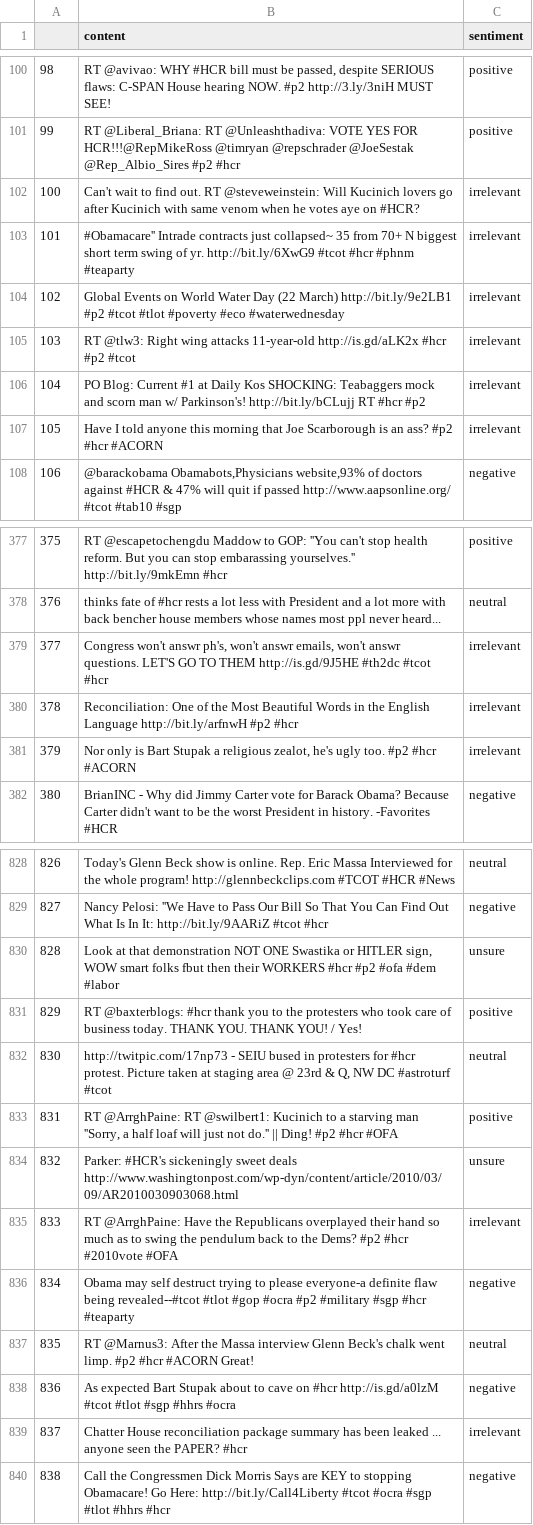
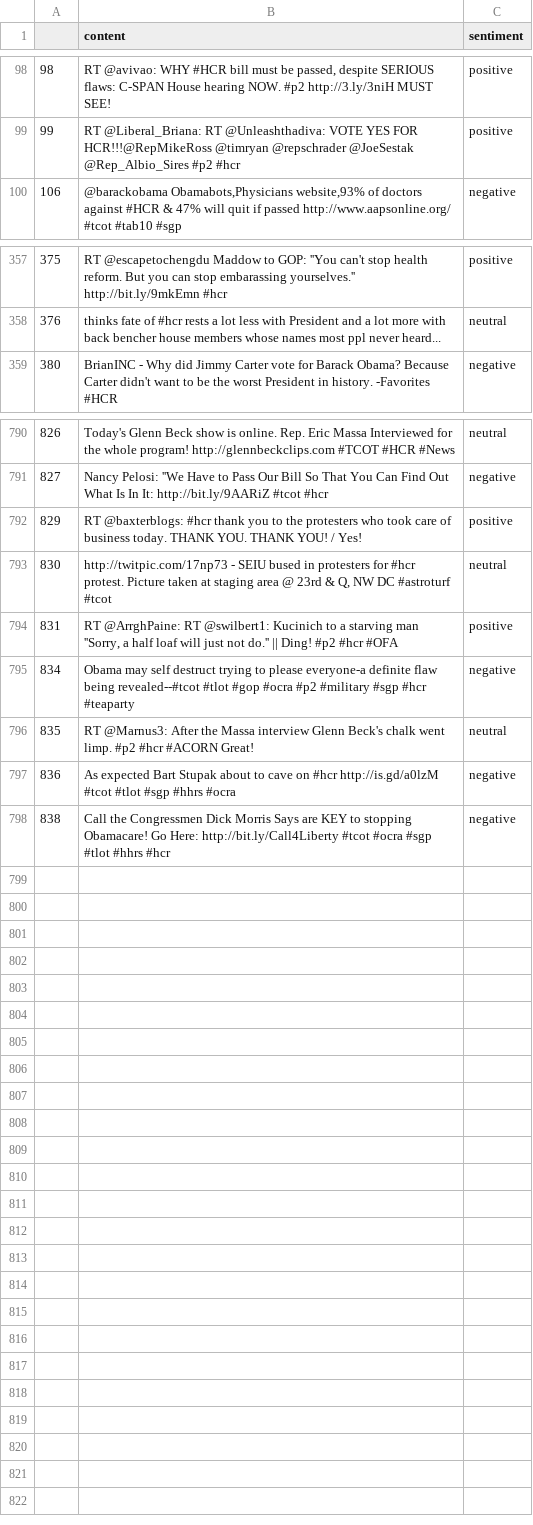
Before and after one commit to jonasschui/FUNDOS, a CSV file: NaiveBayes/Data/HCR/train/orig/HCR_formatted_train.csv, drawn as a sheet; only a part is shown, gaps mark what is left out; the diff covers the shown part only; the diff names each change by its address in the sheet, - before the commit and + after, or states it on an @@ line.

```diff
--- a/NaiveBayes/Data/HCR/train/orig/HCR_formatted_train.csv
+++ b/NaiveBayes/Data/HCR/train/orig/HCR_formatted_train.csv
-row 102: 100 | Can't wait to find out. RT @steveweinstein: Will Kucinich lovers go after Kucinich with same venom when he votes aye on #HCR? | irrelevant
-row 103: 101 | #Obamacare'' Intrade contracts just collapsed~ 35 from 70+ N biggest short term swing of yr. http://bit.ly/6XwG9 #tcot #hcr #phnm #teaparty | irrelevant
-row 104: 102 | Global Events on World Water Day (22 March) http://bit.ly/9e2LB1 #p2 #tcot #tlot #poverty #eco #waterwednesday | irrelevant
-row 105: 103 | RT @tlw3: Right wing attacks 11-year-old http://is.gd/aLK2x #hcr #p2 #tcot | irrelevant
-row 106: 104 | PO Blog: Current #1 at Daily Kos SHOCKING: Teabaggers mock and scorn man w/ Parkinson's! http://bit.ly/bCLujj RT #hcr #p2 | irrelevant
-row 107: 105 | Have I told anyone this morning that Joe Scarborough is an ass? #p2 #hcr #ACORN | irrelevant
-row 379: 377 | Congress won't answr ph's, won't answr emails, won't answr questions. LET'S GO TO THEM http://is.gd/9J5HE #th2dc #tcot #hcr | irrelevant
-row 380: 378 | Reconciliation: One of the Most Beautiful Words in the English Language http://bit.ly/arfnwH #p2 #hcr | irrelevant
-row 381: 379 | Nor only is Bart Stupak a religious zealot, he's ugly too. #p2 #hcr #ACORN | irrelevant
-row 830: 828 | Look at that demonstration NOT ONE Swastika or HITLER sign, WOW smart folks fbut then their WORKERS #hcr #p2 #ofa #dem #labor | unsure
-row 834: 832 | Parker: #HCR's sickeningly sweet deals http://www.washingtonpost.com/wp-dyn/content/article/2010/03/09/AR2010030903068.html | unsure
-row 835: 833 | RT @ArrghPaine: Have the Republicans overplayed their hand so much as to swing the pendulum back to the Dems? #p2 #hcr #2010vote #OFA | irrelevant
-row 839: 837 | Chatter House reconciliation package summary has been leaked ... anyone seen the PAPER? #hcr | irrelevant
```
Also changed, not shown: 29 removed rows elsewhere in this file, 5 other files.
